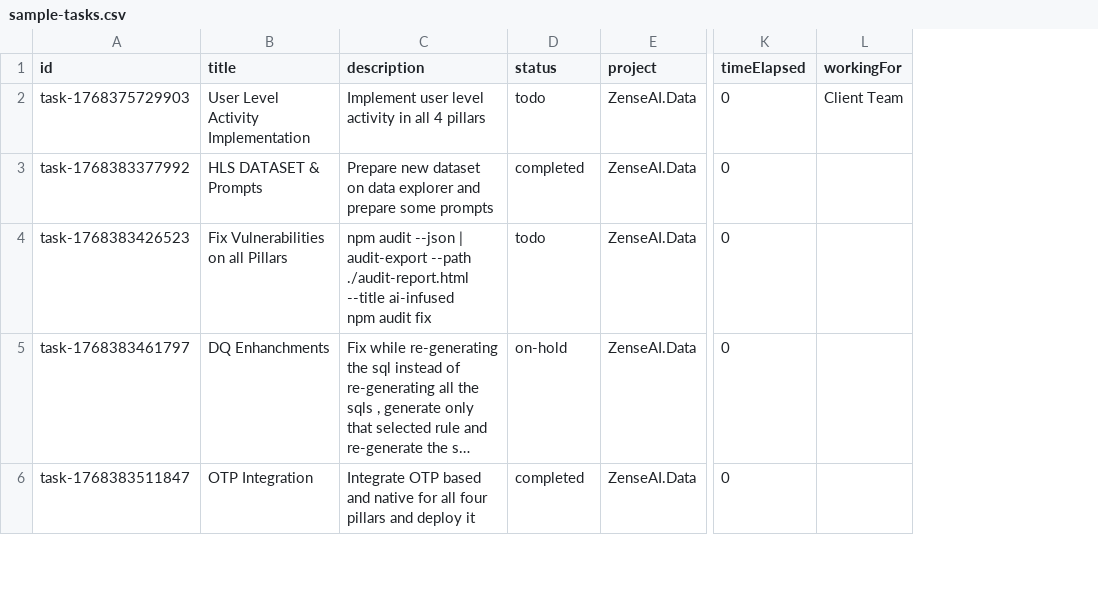
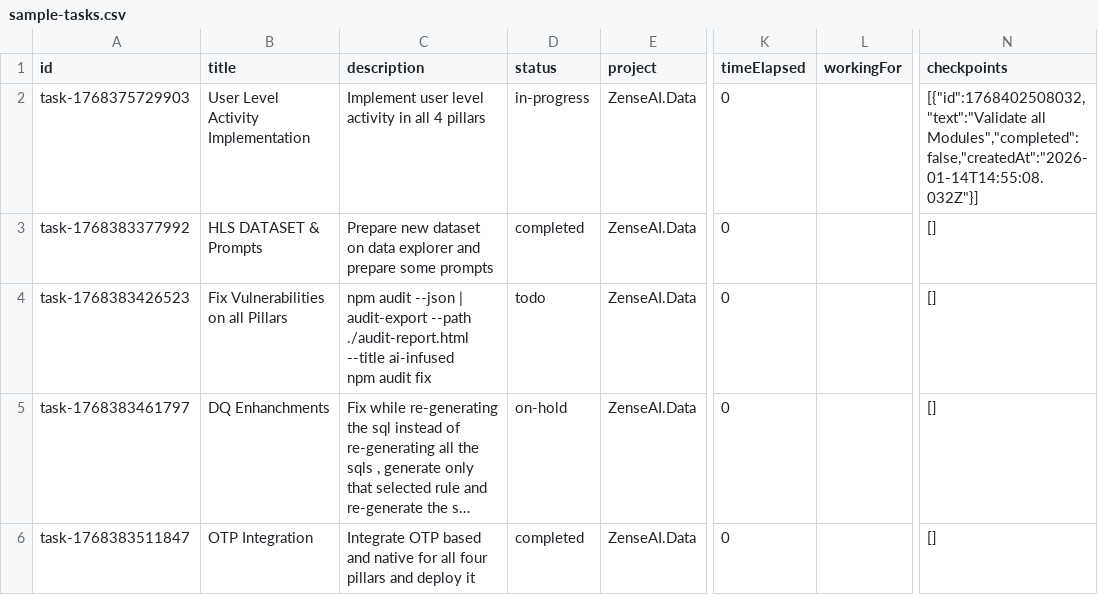
Before and after one commit to revanth-sai24/DATA-INGESTION-PROGRESS-TRACK-app, a CSV file: public/sample-tasks.csv, drawn as a sheet; only a part is shown, gaps mark what is left out; long unchanged cells end in …; the diff covers the shown part only; the diff names each change by its address in the sheet, - before the commit and + after, or states it on an @@ line.

Commit message:
feat: Add checkpoints functionality to tasks with UI updates and CSV integration

```diff
--- a/public/sample-tasks.csv
+++ b/public/sample-tasks.csv
+column N (checkpoints), rows 2-6: [{"id":1768402508032,"text":"Validate all Modules","completed":false,"createdAt":"2026-01-14T14:55:08.032Z"}] | [] | [] | [] | []
-D2 (status): todo
+D2 (status): in-progress
-L2 (workingFor): Client Team
+L2 (workingFor): (empty)
```
Also changed, not shown: 3 added rows elsewhere in this file, 7 other files.
